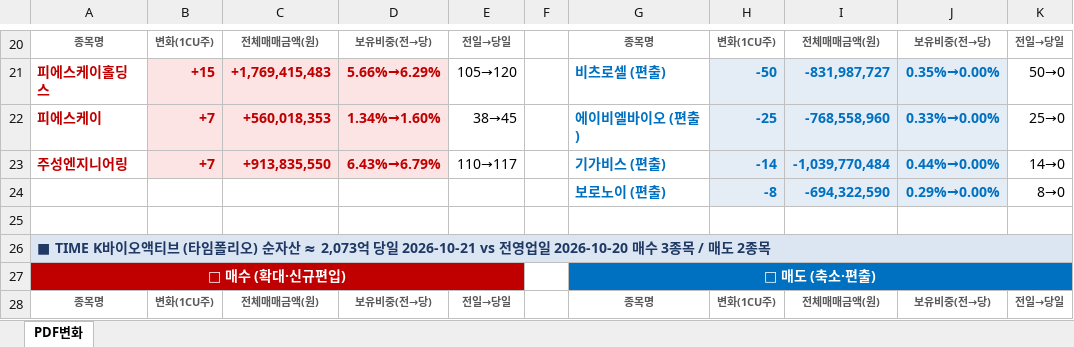
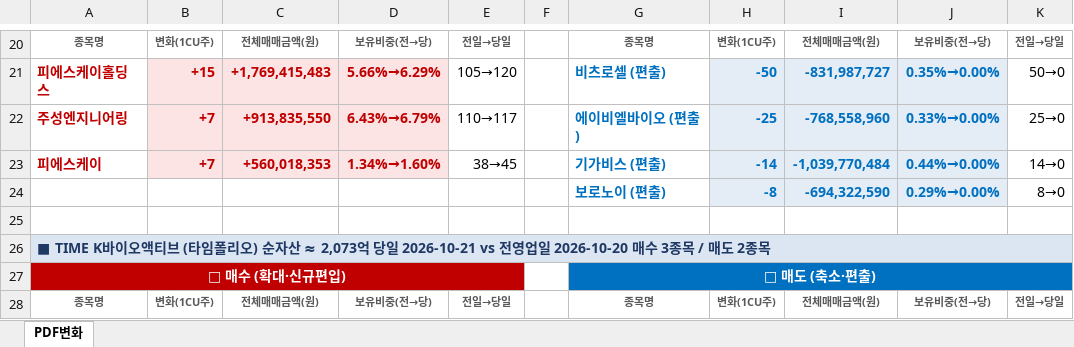
Before and after one commit to unrevr15/etf-reports, an Excel workbook: reports/pdf_change_20261021.xlsx, sheet PDF변화, drawn as a sheet; only a part is shown, gaps mark what is left out; values as stored, in another font and other column widths than the file's, no borders; removed rows and columns are numbered as before the commit, all else as after; the diff names each change by its address in the sheet, - before the commit and + after, or states it on an @@ line.

```diff
--- a/reports/pdf_change_20261021.xlsx (sheet PDF변화)
+++ b/reports/pdf_change_20261021.xlsx (sheet PDF변화)
-row 22: 피에스케이 | +7 | +560,018,353 | 1.34%→1.60% | 38→45 |  | 에이비엘바이오 (편출) | -25 | -768,558,960 | 0.33%→0.00% | 25→0
-G22: 기가비스 (편출)
+G22: 에이비엘바이오 (편출)
-H22: -14
+H22: -25
-I22: -1,039,770,484
+I22: -768,558,960
-J22: 0.44%→0.00%
+J22: 0.33%→0.00%
-K22: 14→0
+K22: 25→0
+row 23: 피에스케이 | +7 | +560,018,353 | 1.34%→1.60% | 38→45 |  | 기가비스 (편출) | -14 | -1,039,770,484 | 0.44%→0.00% | 14→0
```
Also changed, not shown: reports/pdf_rolling5_20261021.xlsx, 2 other files.
